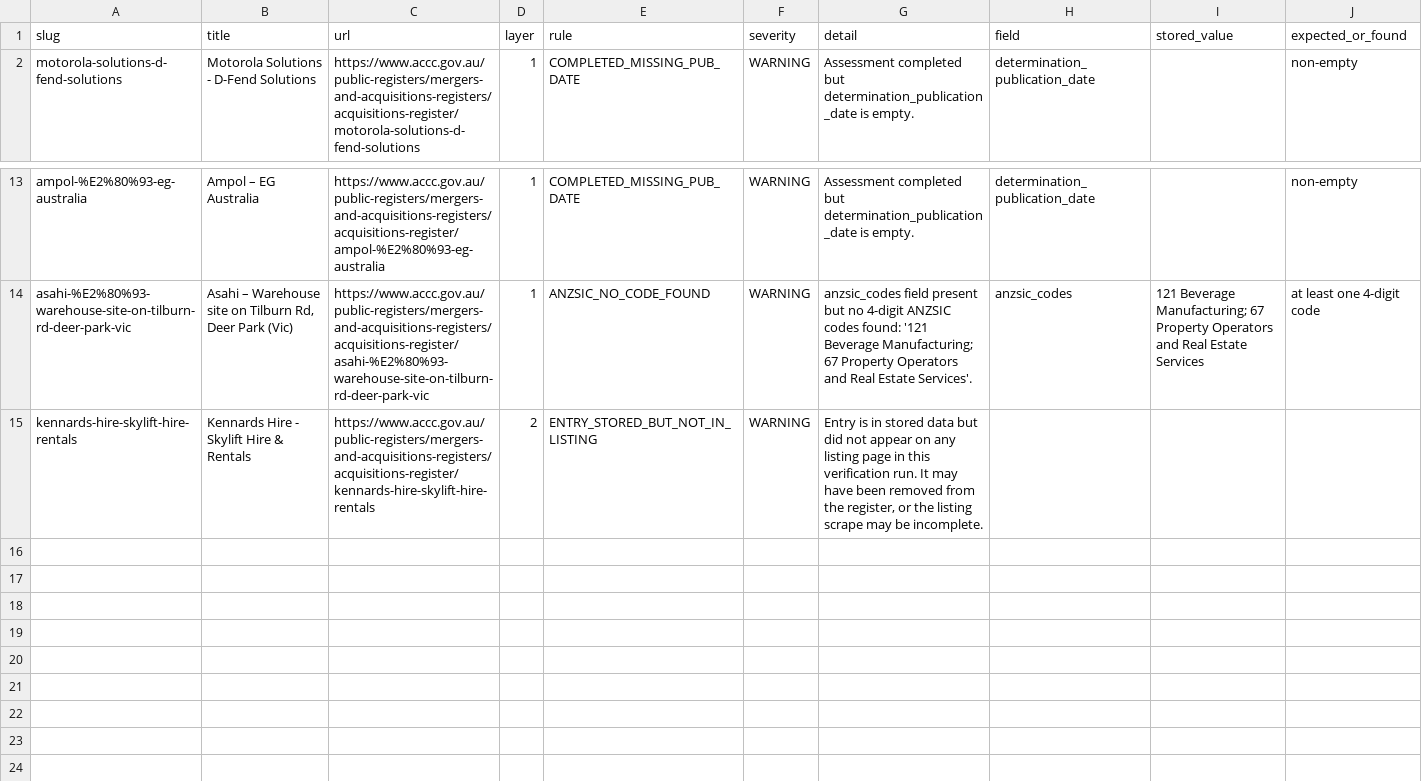
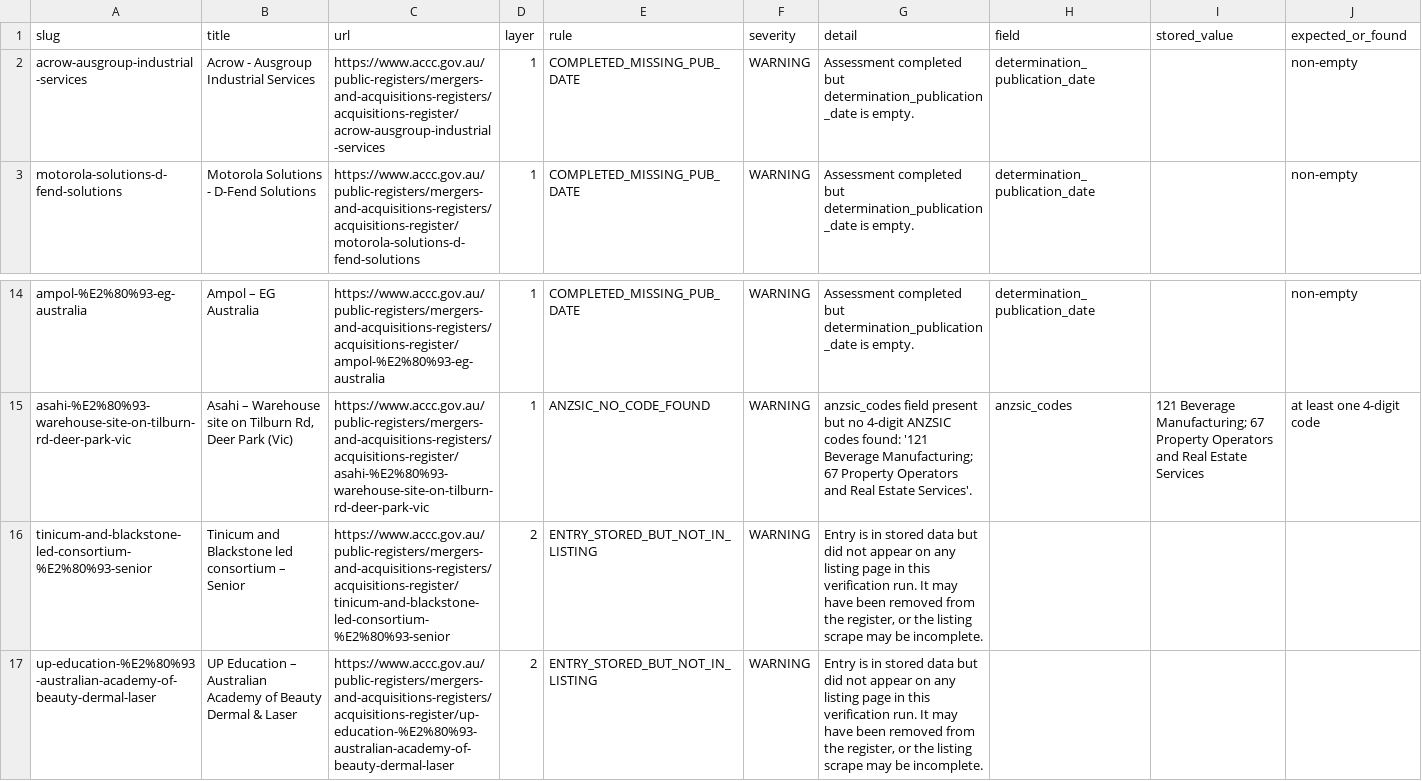
Before and after one commit to Test0112358/notification-check, a CSV file: data/verification_report.csv, drawn as a sheet; only a part is shown, gaps mark what is left out.

```diff
--- a/data/verification_report.csv
+++ b/data/verification_report.csv
@@ -1,2 +1,3 @@
 slug,title,url,layer,rule,severity,detail,field,stored_value,expected_or_found
+acrow-ausgroup-industrial-services,Acrow - Ausgroup Industrial Services,https://www.accc.gov.au/public-registers/mergers-and-acquisitions-registers/acquisitions-register/acrow-ausgroup-industrial-services,1,COMPLETED_MISSING_PUB_DATE,WARNING,Assessment completed but determination_publication_date is empty.,determination_publication_date,,non-empty
 motorola-solutions-d-fend-solutions,Motorola Solutions - D-Fend Solutions,https://www.accc.gov.au/public-registers/mergers-and-acquisitions-registers/acquisitions-register/motorola-solutions-d-fend-solutions,1,COMPLETED_MISSING_PUB_DATE,WARNING,Assessment completed but determination_publication_date is empty.,determination_publication_date,,non-empty
@@ -14,2 +15,3 @@ ampol-%E2%80%93-eg-australia,Ampol – EG Australia,https://www.accc.gov.au/publ
 asahi-%E2%80%93-warehouse-site-on-tilburn-rd-deer-park-vic,"Asahi – Warehouse site on Tilburn Rd, Deer Park (Vic)",https://www.accc.gov.au/public-registers/mergers-and-acquisitions-registers/acquisitions-register/asahi-%E2%80%93-warehouse-site-on-tilburn-rd-deer-park-vic,1,ANZSIC_NO_CODE_FOUND,WARNING,anzsic_codes field present but no 4-digit ANZSIC codes found: '121 Beverage Manufacturing; 67 Property Operators and Real Estate Services'.,anzsic_codes,121 Beverage Manufacturing; 67 Property Operators and Real Estate Services,at least one 4-digit code
-kennards-hire-skylift-hire-rentals,Kennards Hire - Skylift Hire & Rentals,https://www.accc.gov.au/public-registers/mergers-and-acquisitions-registers/acquisitions-register/kennards-hire-skylift-hire-rentals,2,ENTRY_STORED_BUT_NOT_IN_LISTING,WARNING,"Entry is in stored data but did not appear on any listing page in this verification run. It may have been removed from the register, or the listing scrape may be incomplete.",,,
+tinicum-and-blackstone-led-consortium-%E2%80%93-senior,Tinicum and Blackstone led consortium – Senior,https://www.accc.gov.au/public-registers/mergers-and-acquisitions-registers/acquisitions-register/tinicum-and-blackstone-led-consortium-%E2%80%93-senior,2,ENTRY_STORED_BUT_NOT_IN_LISTING,WARNING,"Entry is in stored data but did not appear on any listing page in this verification run. It may have been removed from the register, or the listing scrape may be incomplete.",,,
+up-education-%E2%80%93-australian-academy-of-beauty-dermal-laser,UP Education – Australian Academy of Beauty Dermal & Laser,https://www.accc.gov.au/public-registers/mergers-and-acquisitions-registers/acquisitions-register/up-education-%E2%80%93-australian-academy-of-beauty-dermal-laser,2,ENTRY_STORED_BUT_NOT_IN_LISTING,WARNING,"Entry is in stored data but did not appear on any listing page in this verification run. It may have been removed from the register, or the listing scrape may be incomplete.",,,
```
Also changed, not shown: 2 other files.
